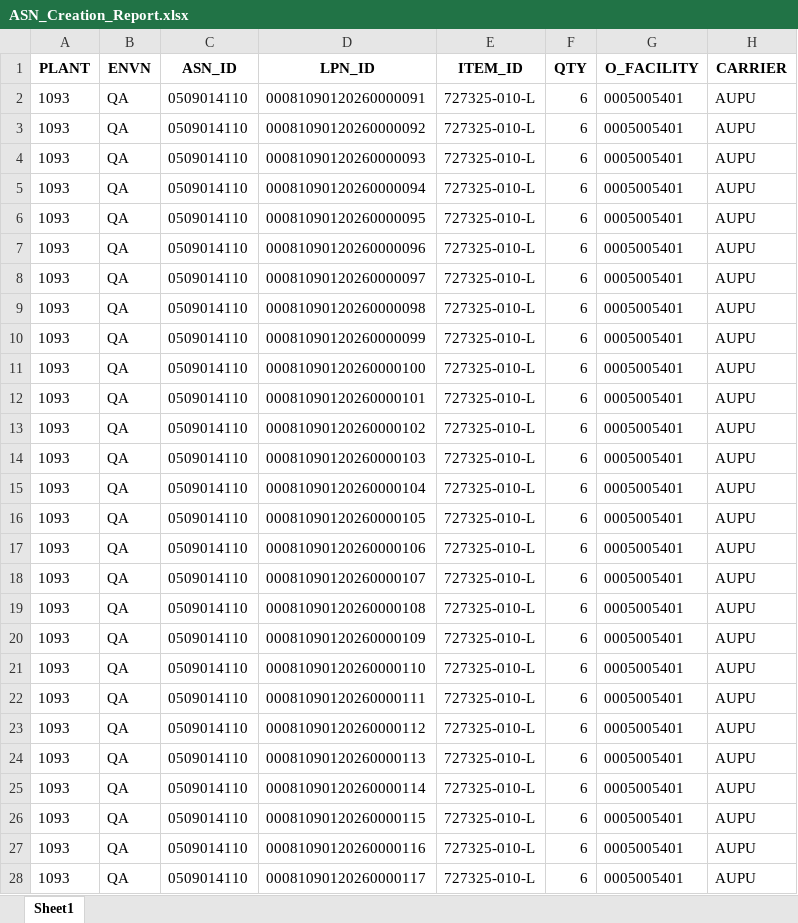
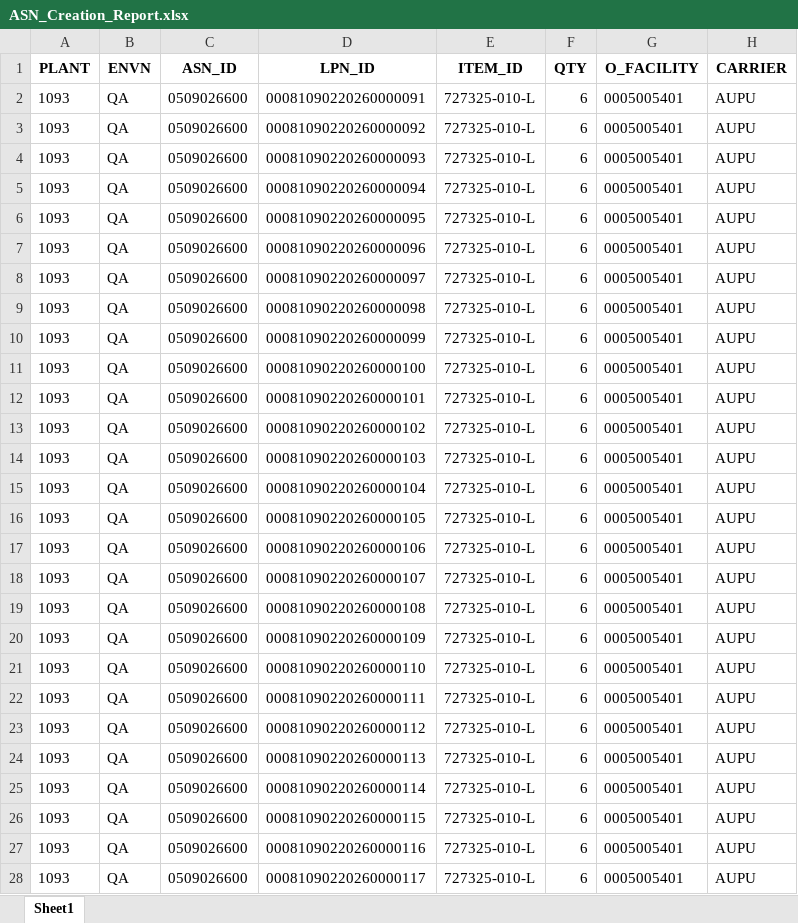
Before and after one commit to Vino0585/Nike, an Excel workbook: J30/Australia_Impact/Output_files/ASN_Creation_Report.xlsx, sheet Sheet1, drawn as a sheet; only a part is shown; values as stored, in another font and other column widths than the file's, no borders; the diff covers the shown part only; the diff names each change by its address in the sheet, - before the commit and + after, or states it on an @@ line.

```diff
--- a/J30/Australia_Impact/Output_files/ASN_Creation_Report.xlsx (sheet Sheet1)
+++ b/J30/Australia_Impact/Output_files/ASN_Creation_Report.xlsx (sheet Sheet1)
-C2:C28 (ASN_ID): 0509014110
+C2:C28 (ASN_ID): 0509026600
-D2 (LPN_ID): 00081090120260000091
+D2 (LPN_ID): 00081090220260000091
-D3 (LPN_ID): 00081090120260000092
+D3 (LPN_ID): 00081090220260000092
-D4 (LPN_ID): 00081090120260000093
+D4 (LPN_ID): 00081090220260000093
-D5 (LPN_ID): 00081090120260000094
+D5 (LPN_ID): 00081090220260000094
-D6 (LPN_ID): 00081090120260000095
+D6 (LPN_ID): 00081090220260000095
-D7 (LPN_ID): 00081090120260000096
+D7 (LPN_ID): 00081090220260000096
-D8 (LPN_ID): 00081090120260000097
+D8 (LPN_ID): 00081090220260000097
-D9 (LPN_ID): 00081090120260000098
+D9 (LPN_ID): 00081090220260000098
-D10 (LPN_ID): 00081090120260000099
+D10 (LPN_ID): 00081090220260000099
-D11 (LPN_ID): 00081090120260000100
+D11 (LPN_ID): 00081090220260000100
-D12 (LPN_ID): 00081090120260000101
+D12 (LPN_ID): 00081090220260000101
-D13 (LPN_ID): 00081090120260000102
+D13 (LPN_ID): 00081090220260000102
-D14 (LPN_ID): 00081090120260000103
+D14 (LPN_ID): 00081090220260000103
-D15 (LPN_ID): 00081090120260000104
+D15 (LPN_ID): 00081090220260000104
-D16 (LPN_ID): 00081090120260000105
+D16 (LPN_ID): 00081090220260000105
-D17 (LPN_ID): 00081090120260000106
+D17 (LPN_ID): 00081090220260000106
-D18 (LPN_ID): 00081090120260000107
+D18 (LPN_ID): 00081090220260000107
-D19 (LPN_ID): 00081090120260000108
+D19 (LPN_ID): 00081090220260000108
-D20 (LPN_ID): 00081090120260000109
+D20 (LPN_ID): 00081090220260000109
-D21 (LPN_ID): 00081090120260000110
+D21 (LPN_ID): 00081090220260000110
-D22 (LPN_ID): 00081090120260000111
+D22 (LPN_ID): 00081090220260000111
-D23 (LPN_ID): 00081090120260000112
+D23 (LPN_ID): 00081090220260000112
-D24 (LPN_ID): 00081090120260000113
+D24 (LPN_ID): 00081090220260000113
-D25 (LPN_ID): 00081090120260000114
+D25 (LPN_ID): 00081090220260000114
-D26 (LPN_ID): 00081090120260000115
+D26 (LPN_ID): 00081090220260000115
-D27 (LPN_ID): 00081090120260000116
+D27 (LPN_ID): 00081090220260000116
-D28 (LPN_ID): 00081090120260000117
+D28 (LPN_ID): 00081090220260000117
```
Also changed, not shown: 6 edited cells elsewhere in this sheet, J30/Australia_Impact/Input_files/Inbound_worksheet.xlsx, 12 other files.
